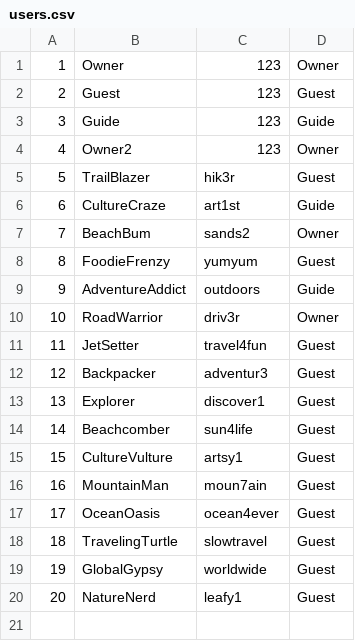
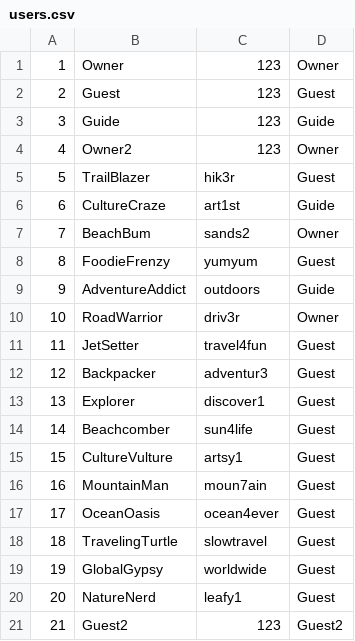
Before and after one commit to urosjevtic/SIMS-project, a CSV file: InitialProject/InitialProject/Resources/Data/users.csv, drawn as a sheet; the diff names each change by its address in the sheet, - before the commit and + after, or states it on an @@ line.

```diff
--- a/InitialProject/InitialProject/Resources/Data/users.csv
+++ b/InitialProject/InitialProject/Resources/Data/users.csv
+row 21: 21 | Guest2 | 123 | Guest2
```
Also changed, not shown: InitialProject/InitialProject/Resources/Data/accommodation.csv, InitialProject/InitialProject/Resources/Data/checkPoints.csv, 3 other files.
